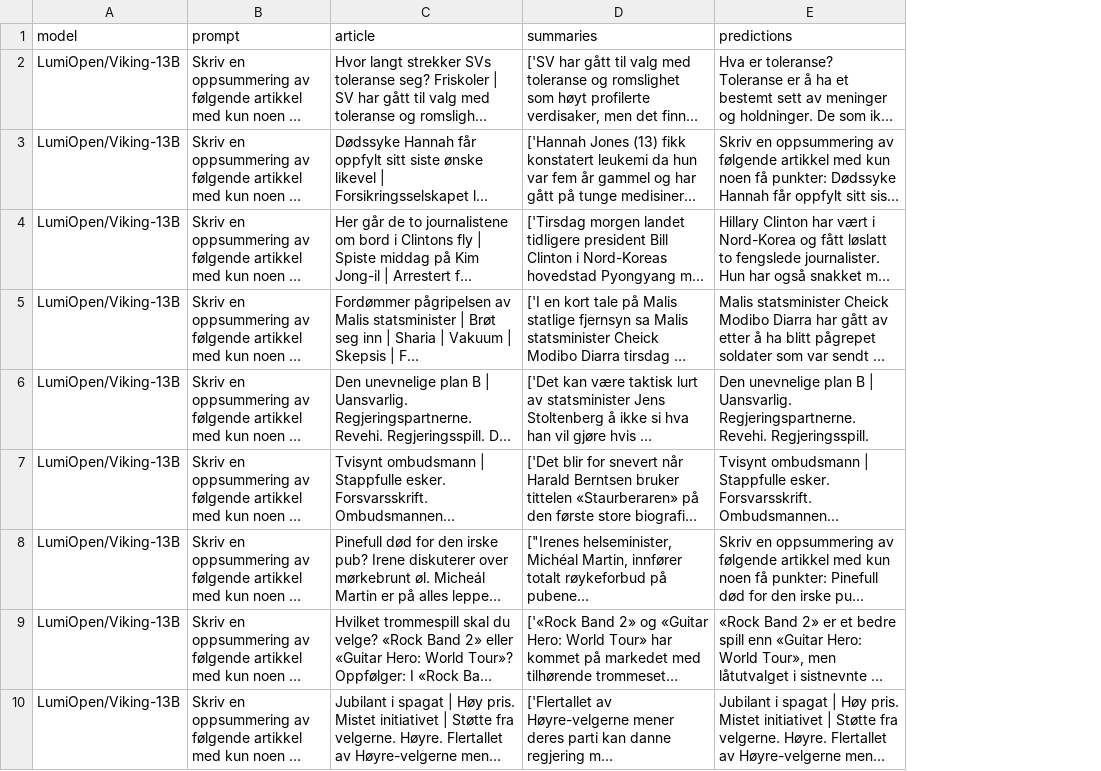
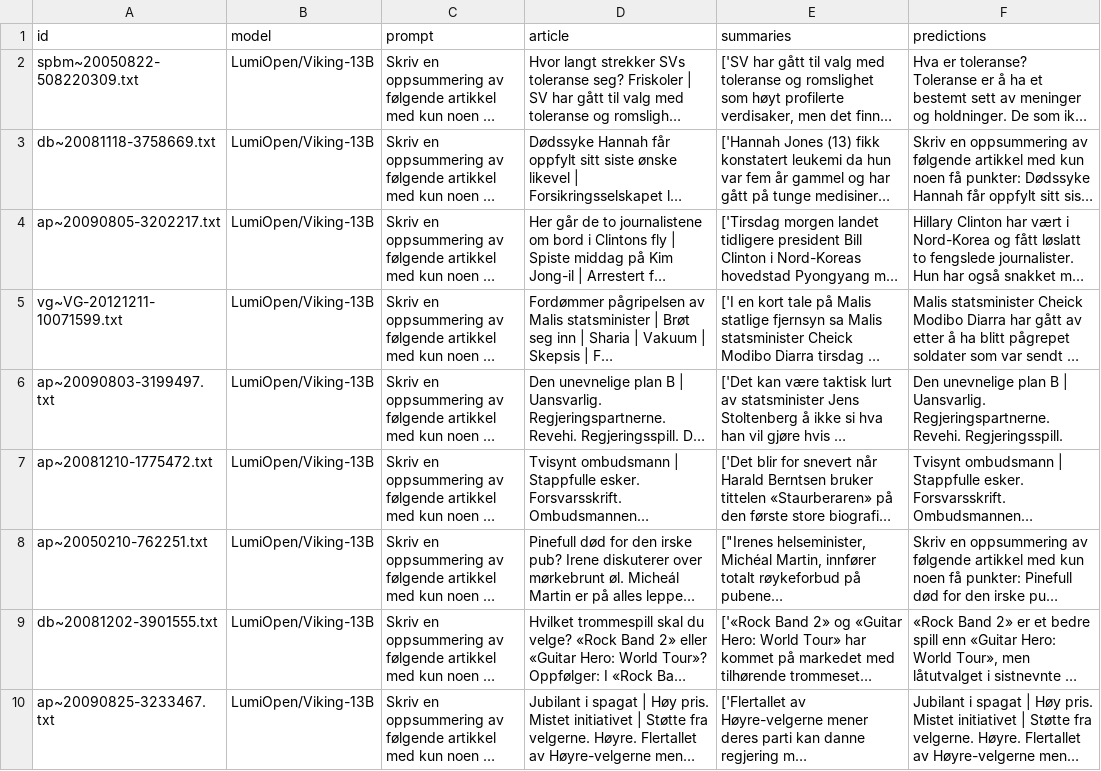
Before and after one commit to SamiaTouileb/NorSumm, a TSV file: predictions/predictions.tsv, drawn as a sheet; only a part is shown; long unchanged cells end in …; the diff names each change by its address in the sheet, - before the commit and + after, or states it on an @@ line.

Commit message:
added ids

```diff
--- a/predictions/predictions.tsv
+++ b/predictions/predictions.tsv
+column A (id), rows 2-10: spbm~20050822-508220309.txt | db~20081118-3758669.txt | ap~20090805-3202217.txt | vg~VG-20121211-10071599.txt | ap~20090803-3199497.txt | ap~20081210-1775472.txt | ap~20050210-762251.txt | db~20081202-3901555.txt | ap~20090825-3233467.txt
```
